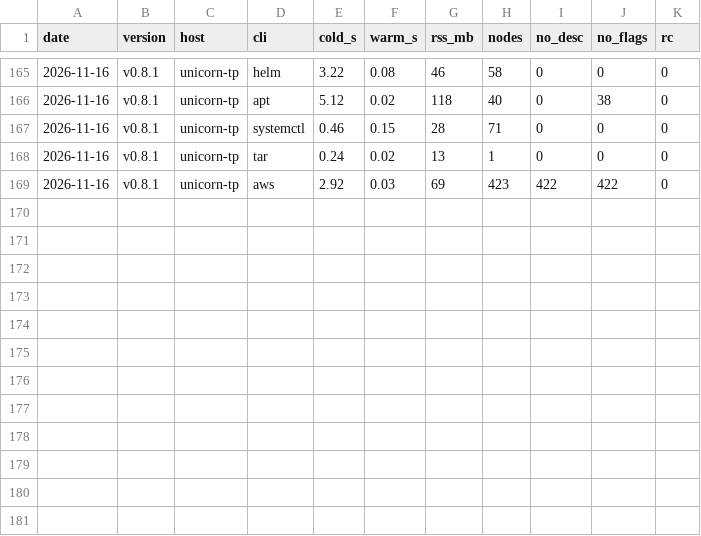
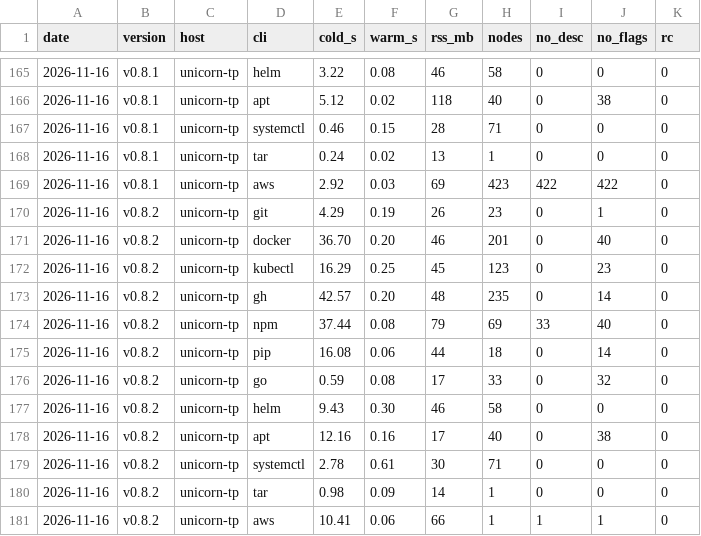
Before and after one commit to aallbrig/treemand, a TSV file: docs/perf/history.tsv, drawn as a sheet; only a part is shown, gaps mark what is left out.

```diff
--- a/docs/perf/history.tsv
+++ b/docs/perf/history.tsv
@@ -169 +169,13 @@ date	version	host	cli	cold_s	warm_s	rss_mb	nodes	no_desc	no_flags	rc
 2026-11-16	v0.8.1	unicorn-tp	aws	2.92	0.03	69	423	422	422	0
+2026-11-16	v0.8.2	unicorn-tp	git	4.29	0.19	26	23	0	1	0
+2026-11-16	v0.8.2	unicorn-tp	docker	36.70	0.20	46	201	0	40	0
+2026-11-16	v0.8.2	unicorn-tp	kubectl	16.29	0.25	45	123	0	23	0
+2026-11-16	v0.8.2	unicorn-tp	gh	42.57	0.20	48	235	0	14	0
+2026-11-16	v0.8.2	unicorn-tp	npm	37.44	0.08	79	69	33	40	0
+2026-11-16	v0.8.2	unicorn-tp	pip	16.08	0.06	44	18	0	14	0
+2026-11-16	v0.8.2	unicorn-tp	go	0.59	0.08	17	33	0	32	0
+2026-11-16	v0.8.2	unicorn-tp	helm	9.43	0.30	46	58	0	0	0
+2026-11-16	v0.8.2	unicorn-tp	apt	12.16	0.16	17	40	0	38	0
+2026-11-16	v0.8.2	unicorn-tp	systemctl	2.78	0.61	30	71	0	0	0
+2026-11-16	v0.8.2	unicorn-tp	tar	0.98	0.09	14	1	0	0	0
+2026-11-16	v0.8.2	unicorn-tp	aws	10.41	0.06	66	1	1	1	0
```
Also changed, not shown: 1 other file.
